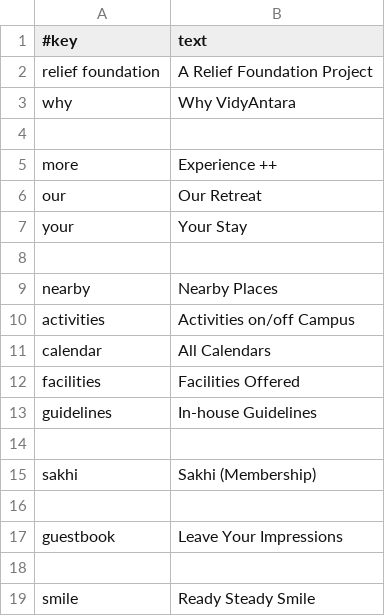
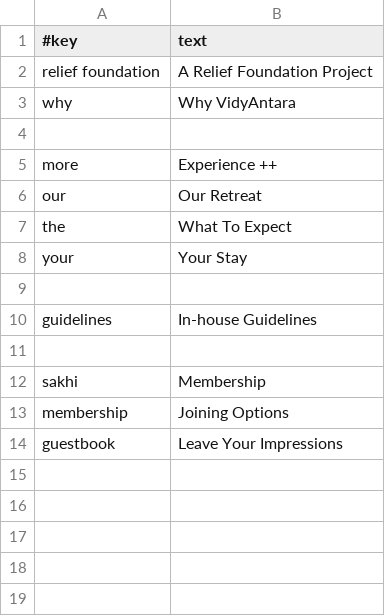
Before and after one commit to AmadeusWebFriends/vidyantara, a TSV file: data/humanize.tsv, drawn as a sheet.

```diff
--- a/data/humanize.tsv
+++ b/data/humanize.tsv
@@ -6,14 +6,9 @@ more	Experience ++
 our	Our Retreat
+the	What To Expect
 your	Your Stay
 
-nearby	Nearby Places
-activities	Activities on/off Campus
-calendar	All Calendars
-facilities	Facilities Offered
 guidelines	In-house Guidelines
 
-sakhi	Sakhi (Membership)
-
+sakhi	Membership
+membership	Joining Options
 guestbook	Leave Your Impressions
-
-smile	Ready Steady Smile
```
Also changed, not shown: data/site.tsv, 6 other files.
